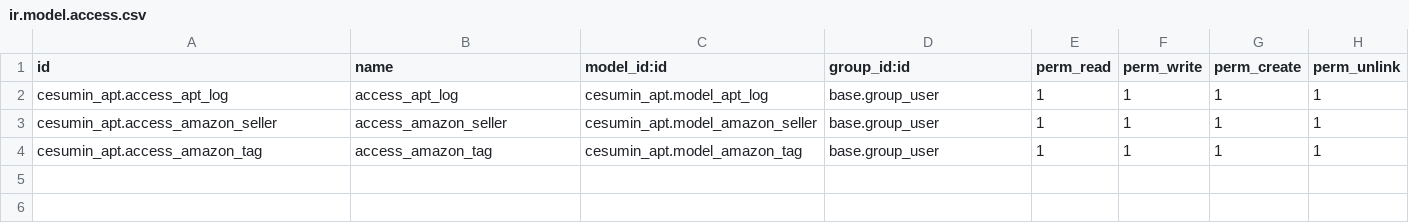
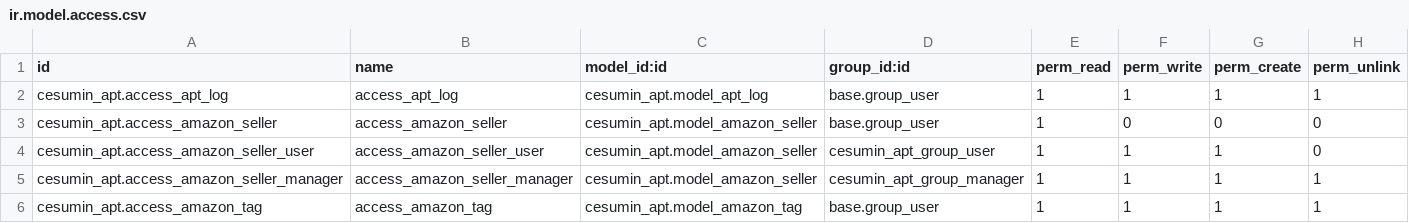
Before and after one commit to JessieDani/OdooCourse, a CSV file: cesumin_apt/security/ir.model.access.csv, drawn as a sheet.

Commit message:
[IMP]cesumint_apt: security advanced

```diff
--- a/cesumin_apt/security/ir.model.access.csv
+++ b/cesumin_apt/security/ir.model.access.csv
@@ -2,3 +2,5 @@ id,name,model_id:id,group_id:id,perm_read,perm_write,perm_create,perm_unlink
 cesumin_apt.access_apt_log,access_apt_log,cesumin_apt.model_apt_log,base.group_user,1,1,1,1
-cesumin_apt.access_amazon_seller,access_amazon_seller,cesumin_apt.model_amazon_seller,base.group_user,1,1,1,1
+cesumin_apt.access_amazon_seller,access_amazon_seller,cesumin_apt.model_amazon_seller,base.group_user,1,0,0,0
+cesumin_apt.access_amazon_seller_user,access_amazon_seller_user,cesumin_apt.model_amazon_seller,cesumin_apt_group_user,1,1,1,0
+cesumin_apt.access_amazon_seller_manager,access_amazon_seller_manager,cesumin_apt.model_amazon_seller,cesumin_apt_group_manager,1,1,1,1
 cesumin_apt.access_amazon_tag,access_amazon_tag,cesumin_apt.model_amazon_tag,base.group_user,1,1,1,1
```
Also changed, not shown: 5 other files.
